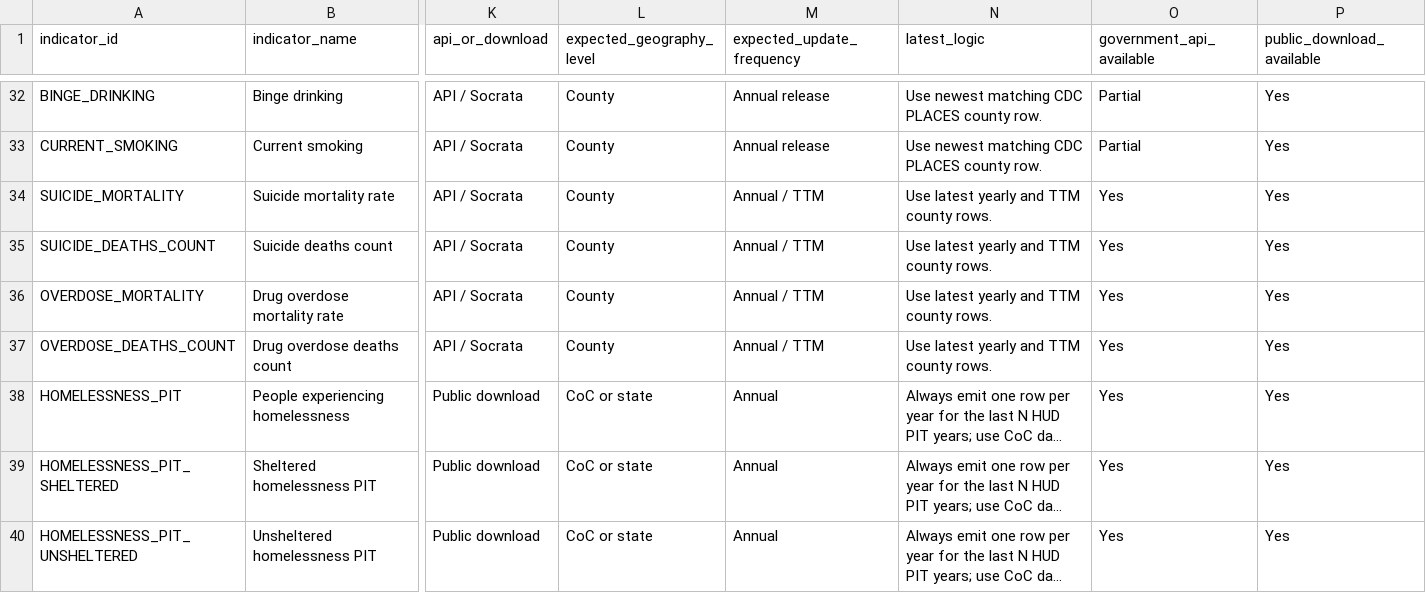
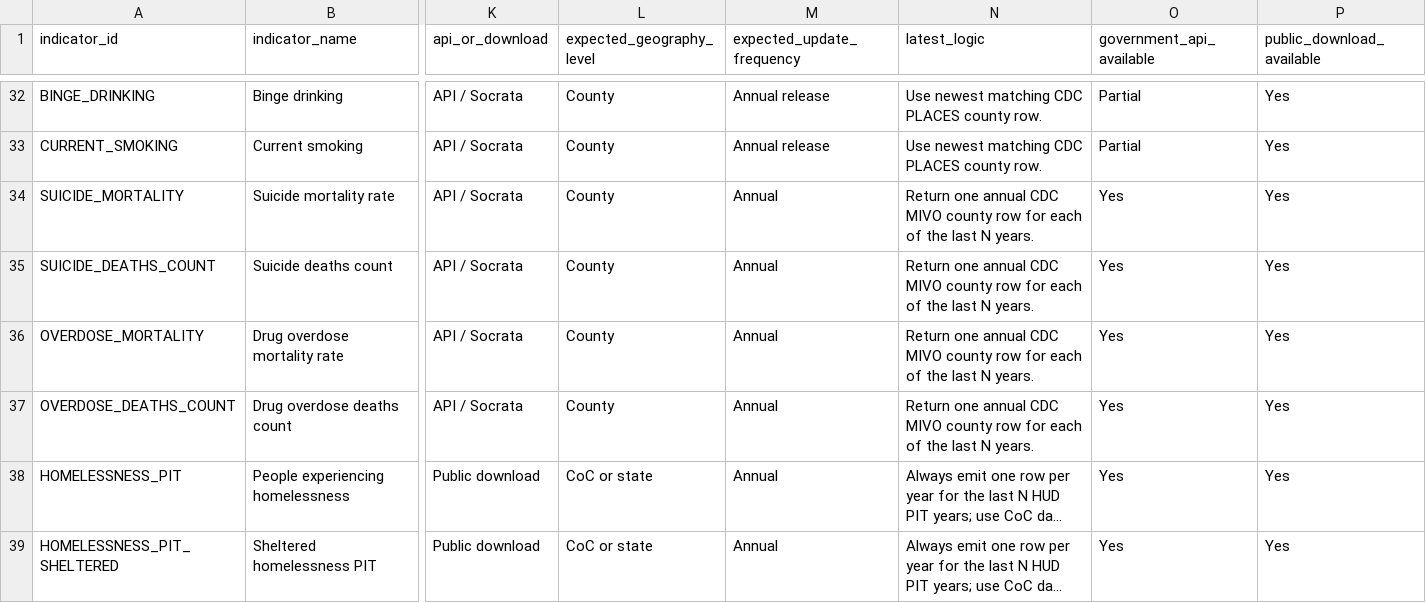
Before and after one commit to calvinlomaxTH/needs-assessment, a CSV file: outputs/indicator_catalog.csv, drawn as a sheet; only a part is shown, gaps mark what is left out; the shorter side is filled out with more unchanged rows; long unchanged cells end in …; the diff names each change by its address in the sheet, - before the commit and + after, or states it on an @@ line.

```diff
--- a/outputs/indicator_catalog.csv
+++ b/outputs/indicator_catalog.csv
-M34:M37 (expected_update_frequency): Annual / TTM
+M34:M37 (expected_update_frequency): Annual
-N34:N37 (latest_logic): Use latest yearly and TTM county rows.
+N34:N37 (latest_logic): Return one annual CDC MIVO county row for each of the last N years.
```
Also changed, not shown: 7 other files.
